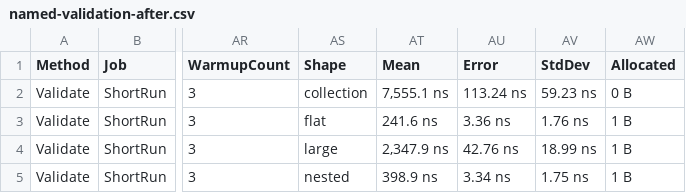
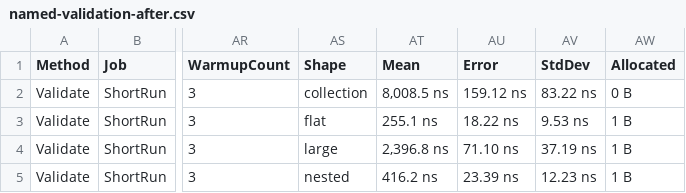
Before and after one commit to cohesivesystems/cohesive, a CSV file: docs/performance/execution-preparation-final/named-validation-after.csv, drawn as a sheet; only a part is shown, gaps mark what is left out; the diff names each change by its address in the sheet, - before the commit and + after, or states it on an @@ line.

Commit message:
Own index construction in typed accessors and defer union reader preparation

```diff
--- a/docs/performance/execution-preparation-final/named-validation-after.csv
+++ b/docs/performance/execution-preparation-final/named-validation-after.csv
-AT2 (Mean): 7,555.1 ns
+AT2 (Mean): 8,008.5 ns
-AU2 (Error): 113.24 ns
+AU2 (Error): 159.12 ns
-AV2 (StdDev): 59.23 ns
+AV2 (StdDev): 83.22 ns
-AT3 (Mean): 241.6 ns
+AT3 (Mean): 255.1 ns
-AU3 (Error): 3.36 ns
+AU3 (Error): 18.22 ns
-AV3 (StdDev): 1.76 ns
+AV3 (StdDev): 9.53 ns
-AT4 (Mean): 2,347.9 ns
+AT4 (Mean): 2,396.8 ns
-AU4 (Error): 42.76 ns
+AU4 (Error): 71.10 ns
-AV4 (StdDev): 18.99 ns
+AV4 (StdDev): 37.19 ns
-AT5 (Mean): 398.9 ns
+AT5 (Mean): 416.2 ns
-AU5 (Error): 3.34 ns
+AU5 (Error): 23.39 ns
-AV5 (StdDev): 1.75 ns
+AV5 (StdDev): 12.23 ns
```
Also changed, not shown: docs/performance/execution-preparation-final/literal-validation-after.csv, docs/performance/execution-preparation-final/nested-validation-after.csv, 15 other files.
